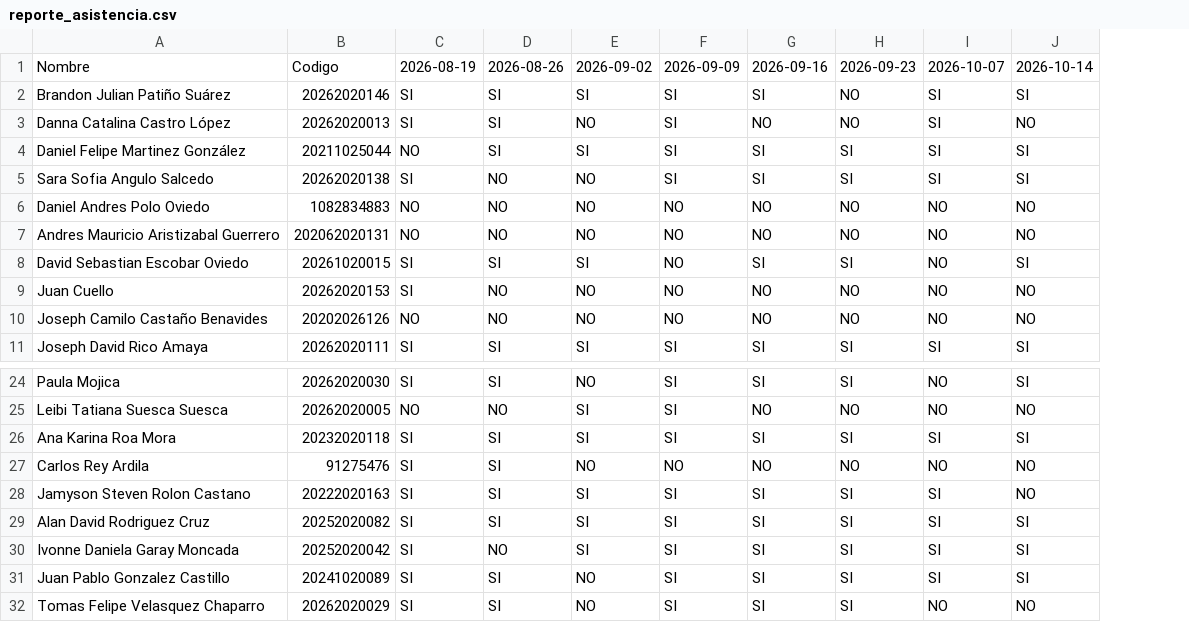
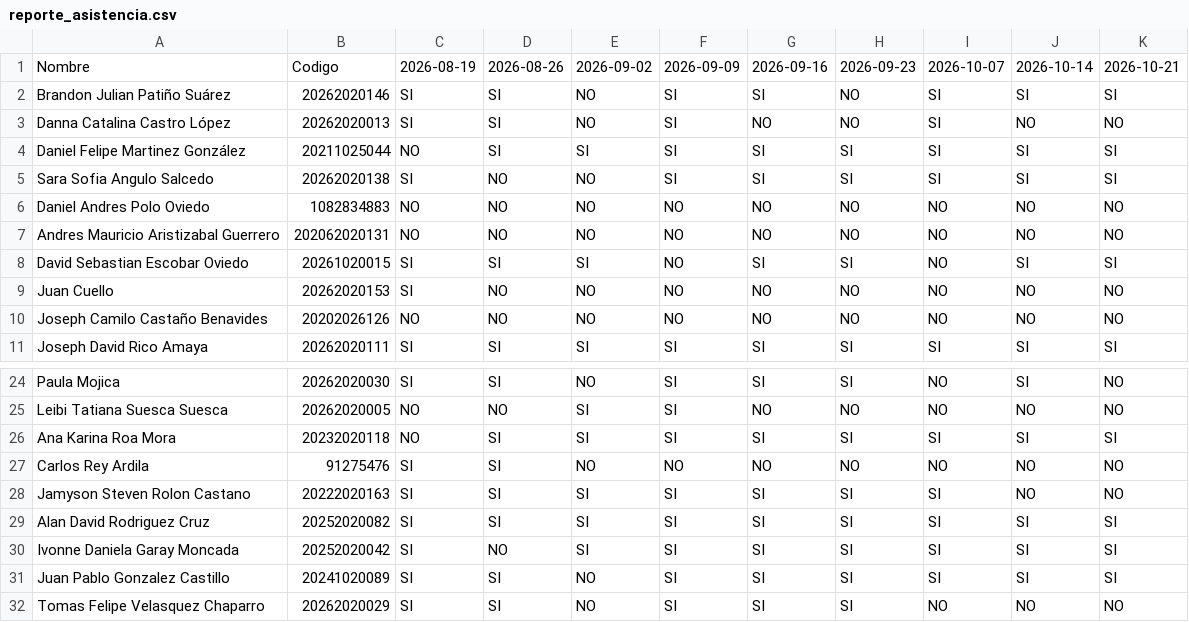
Before and after one commit to Otalorah/Python_de_0_a_100, a CSV file: reporte_asistencia.csv, drawn as a sheet; only a part is shown, gaps mark what is left out; the diff names each change by its address in the sheet, - before the commit and + after, or states it on an @@ line.

Commit message:
Update attendance report with corrected student participation data

```diff
--- a/reporte_asistencia.csv
+++ b/reporte_asistencia.csv
+column K, rows 1-11: 2026-10-21 | SI | NO | SI | SI | NO | NO | SI | NO | NO | SI; rows 24-32: NO | NO | SI | NO | NO | SI | SI | SI | NO
-E2: SI
+E2: NO
-C26: SI
+C26: NO
```
